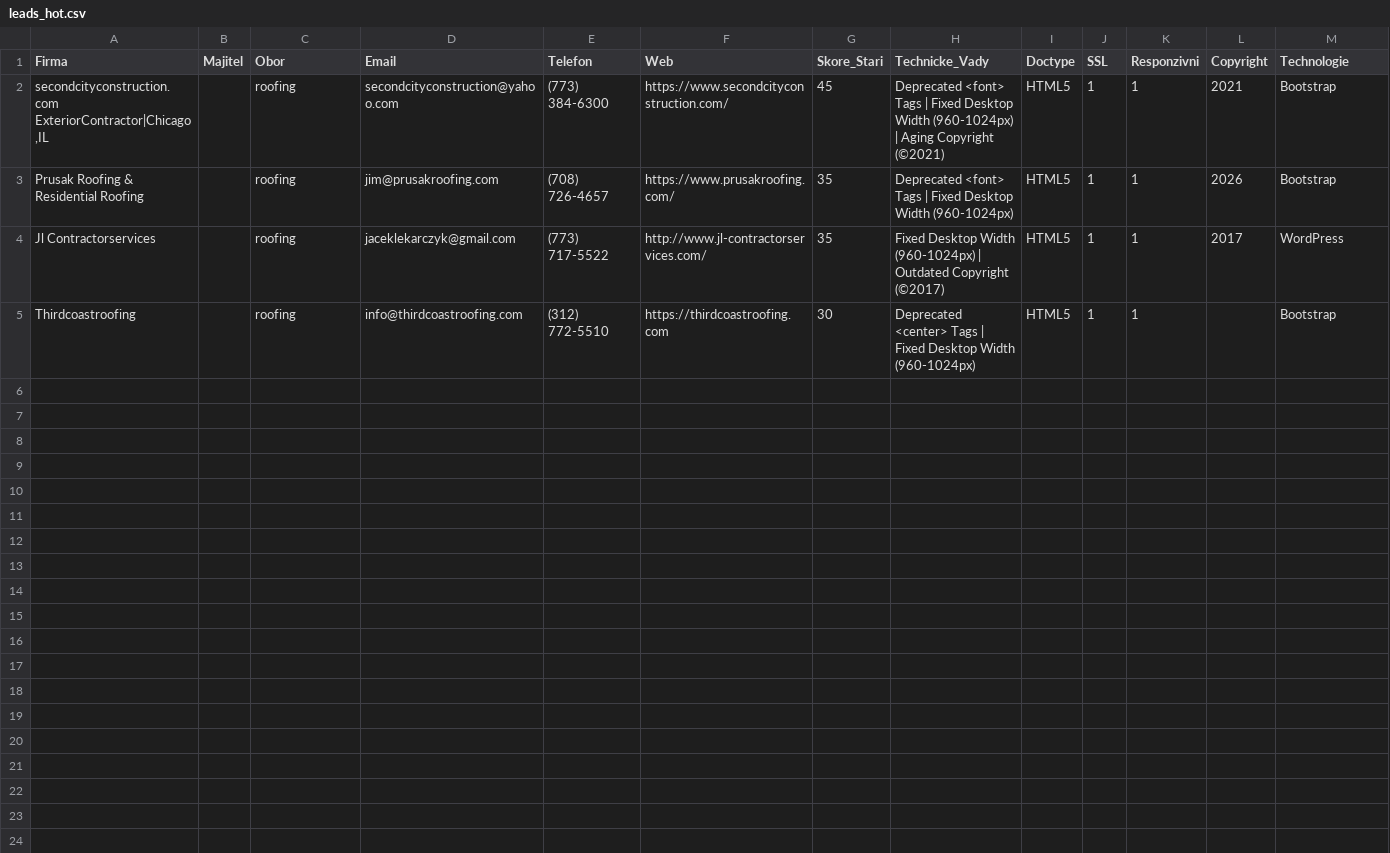
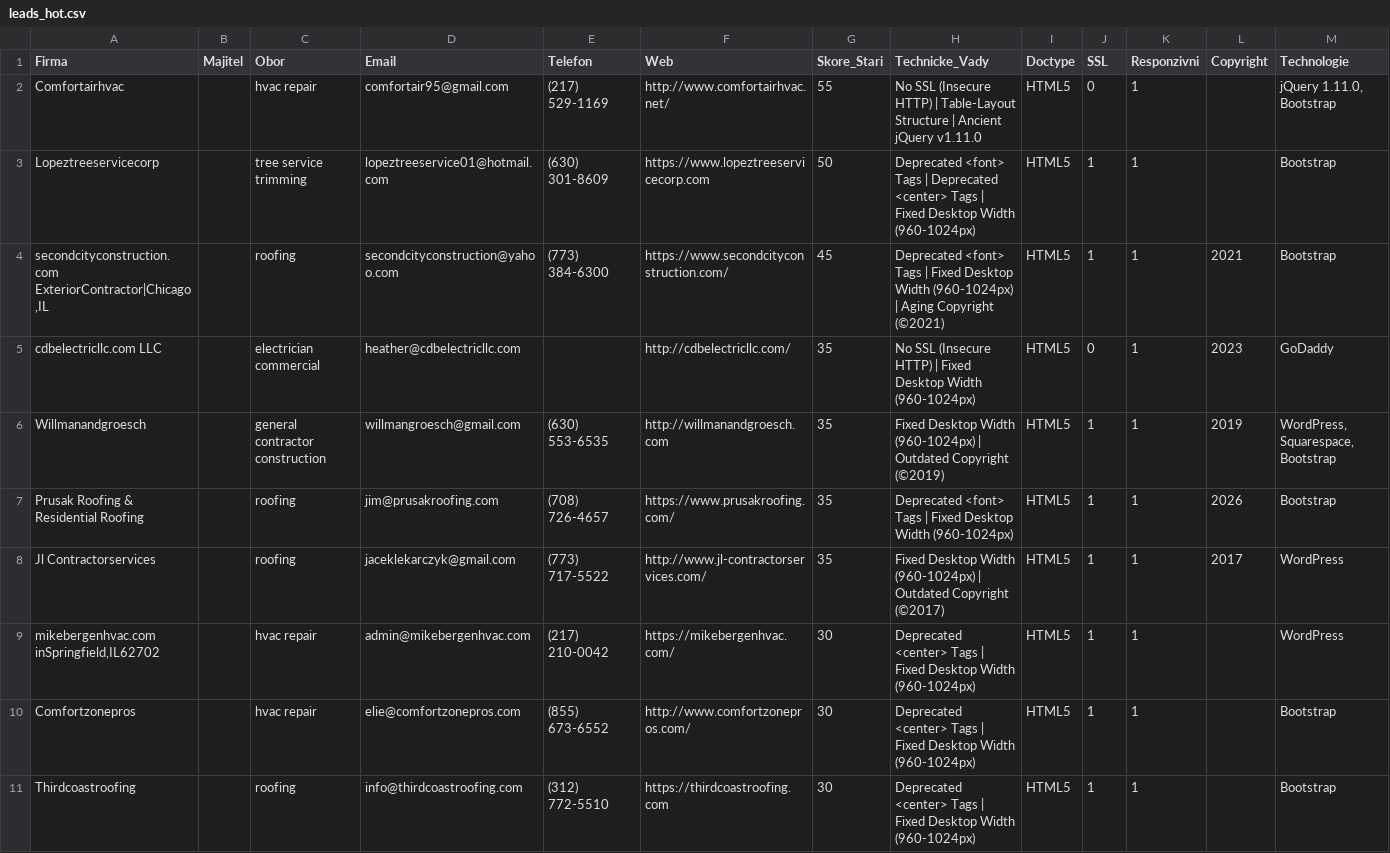
Before and after one commit to ImperialBohemia/us-leads-engine, a CSV file: leads_hot.csv, drawn as a sheet; only a part is shown; rows hold the shown columns only; the diff names each change by its address in the sheet, - before the commit and + after, or states it on an @@ line.

```diff
--- a/leads_hot.csv
+++ b/leads_hot.csv
+row 2: Comfortairhvac |  | hvac repair | comfortair95@gmail.com | (217) 529-1169 | http://www.comfortairhvac.net/ | 55 | No SSL (Insecure HTTP) | Table-Layout Structure | Ancient jQuery v1.11.0 | HTML5 | 0 | 1 |  | jQuery 1.11.0, Bootstrap
+row 3: Lopeztreeservicecorp |  | tree service trimming | lopeztreeservice01@hotmail.com | (630) 301-8609 | https://www.lopeztreeservicecorp.com | 50 | Deprecated <font> Tags | Deprecated <center> Tags | Fixed Desktop Width (960-1024px) | HTML5 | 1 | 1 |  | Bootstrap
+row 5: cdbelectricllc.com LLC |  | electrician commercial | heather@cdbelectricllc.com |  | http://cdbelectricllc.com/ | 35 | No SSL (Insecure HTTP) | Fixed Desktop Width (960-1024px) | HTML5 | 0 | 1 | 2023 | GoDaddy
+row 6: Willmanandgroesch |  | general contractor construction | willmangroesch@gmail.com | (630) 553-6535 | http://willmanandgroesch.com | 35 | Fixed Desktop Width (960-1024px) | Outdated Copyright (©2019) | HTML5 | 1 | 1 | 2019 | WordPress, Squarespace, Bootstrap
+row 9: mikebergenhvac.com inSpringfield,IL62702 |  | hvac repair | admin@mikebergenhvac.com | (217) 210-0042 | https://mikebergenhvac.com/ | 30 | Deprecated <center> Tags | Fixed Desktop Width (960-1024px) | HTML5 | 1 | 1 |  | WordPress
+row 10: Comfortzonepros |  | hvac repair | elie@comfortzonepros.com | (855) 673-6552 | http://www.comfortzonepros.com/ | 30 | Deprecated <center> Tags | Fixed Desktop Width (960-1024px) | HTML5 | 1 | 1 |  | Bootstrap
```
Also changed, not shown: leads_all.csv, 5 other files.
